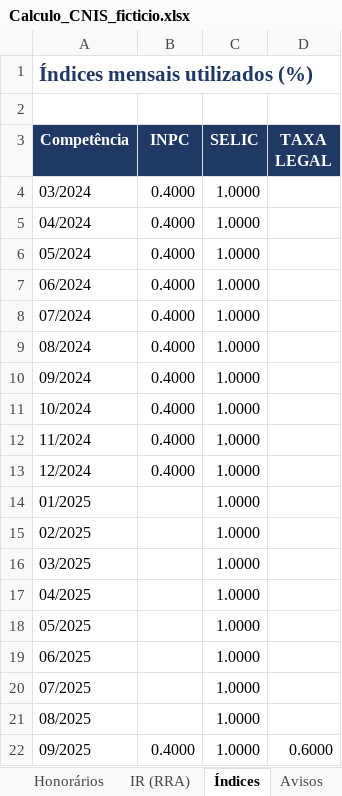
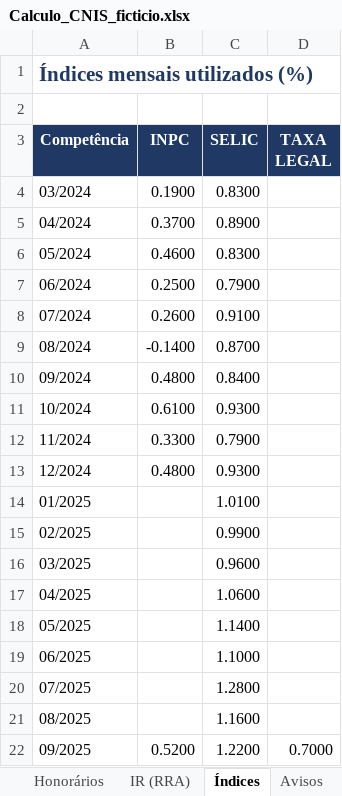
Before and after one commit to cristiano135/SKIL-CALCULOS-REVIDENCIARIOS, an Excel workbook: exemplos/Calculo_CNIS_ficticio.xlsx, sheet Índices, drawn as a sheet; only a part is shown; values as stored, in another font and other column widths than the file's, no borders; the diff covers the shown part only; the diff names each change by its address in the sheet, - before the commit and + after, or states it on an @@ line.

```diff
--- a/exemplos/Calculo_CNIS_ficticio.xlsx (sheet Índices)
+++ b/exemplos/Calculo_CNIS_ficticio.xlsx (sheet Índices)
-B4 (INPC): 0.4000
+B4 (INPC): 0.1900
-C4 (SELIC): 1.0000
+C4 (SELIC): 0.8300
-B5 (INPC): 0.4000
+B5 (INPC): 0.3700
-C5 (SELIC): 1.0000
+C5 (SELIC): 0.8900
-B6 (INPC): 0.4000
+B6 (INPC): 0.4600
-C6 (SELIC): 1.0000
+C6 (SELIC): 0.8300
-B7 (INPC): 0.4000
+B7 (INPC): 0.2500
-C7 (SELIC): 1.0000
+C7 (SELIC): 0.7900
-B8 (INPC): 0.4000
+B8 (INPC): 0.2600
-C8 (SELIC): 1.0000
+C8 (SELIC): 0.9100
-B9 (INPC): 0.4000
+B9 (INPC): -0.1400
-C9 (SELIC): 1.0000
+C9 (SELIC): 0.8700
-B10 (INPC): 0.4000
+B10 (INPC): 0.4800
-C10 (SELIC): 1.0000
+C10 (SELIC): 0.8400
-B11 (INPC): 0.4000
+B11 (INPC): 0.6100
-C11 (SELIC): 1.0000
+C11 (SELIC): 0.9300
-B12 (INPC): 0.4000
+B12 (INPC): 0.3300
-C12 (SELIC): 1.0000
+C12 (SELIC): 0.7900
-B13 (INPC): 0.4000
+B13 (INPC): 0.4800
-C13 (SELIC): 1.0000
+C13 (SELIC): 0.9300
-C14 (SELIC): 1.0000
+C14 (SELIC): 1.0100
-C15 (SELIC): 1.0000
+C15 (SELIC): 0.9900
-C16 (SELIC): 1.0000
+C16 (SELIC): 0.9600
-C17 (SELIC): 1.0000
+C17 (SELIC): 1.0600
-C18 (SELIC): 1.0000
+C18 (SELIC): 1.1400
-C19 (SELIC): 1.0000
+C19 (SELIC): 1.1000
-C20 (SELIC): 1.0000
+C20 (SELIC): 1.2800
-C21 (SELIC): 1.0000
+C21 (SELIC): 1.1600
-B22 (INPC): 0.4000
+B22 (INPC): 0.5200
-C22 (SELIC): 1.0000
+C22 (SELIC): 1.2200
-D22 (TAXA LEGAL): 0.6000
+D22 (TAXA LEGAL): 0.7000
```
Also changed, not shown: 32 edited cells elsewhere in this sheet, sheet Diferenças, sheet Avisos, sheet Evolução RMI, exemplos/Calculo_modelo_exemplo.xlsx, 5 other files.
